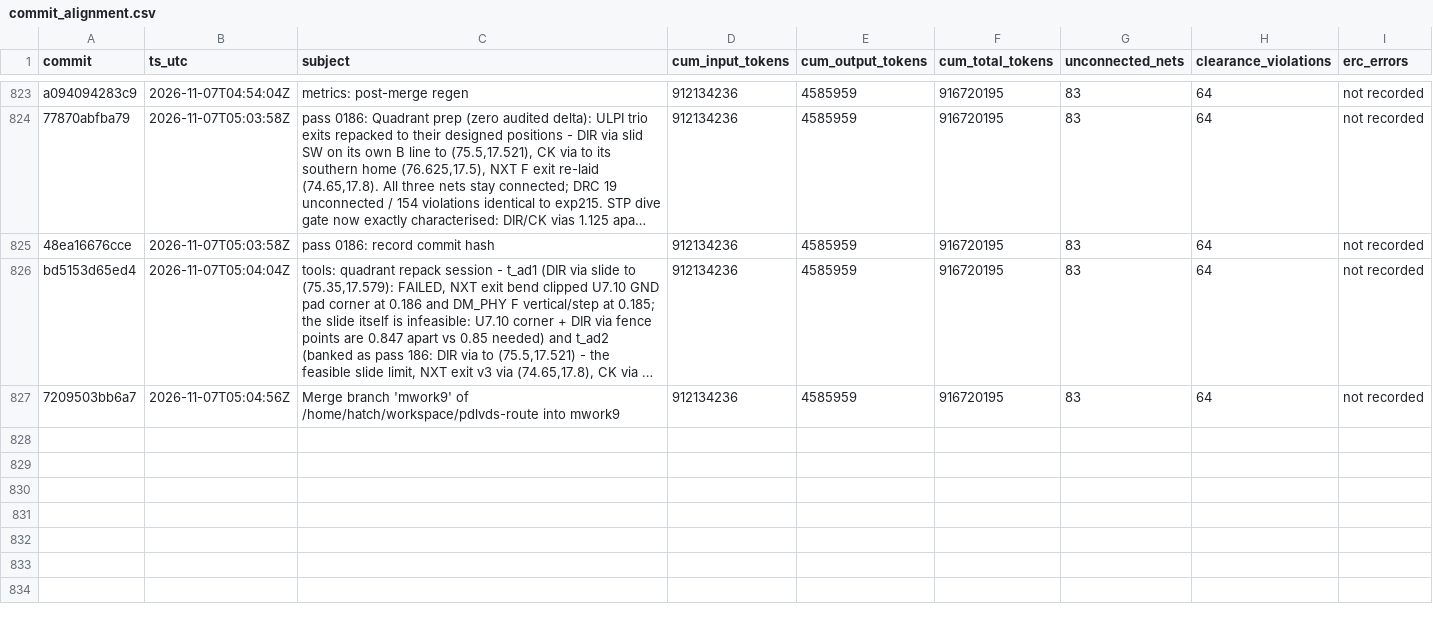
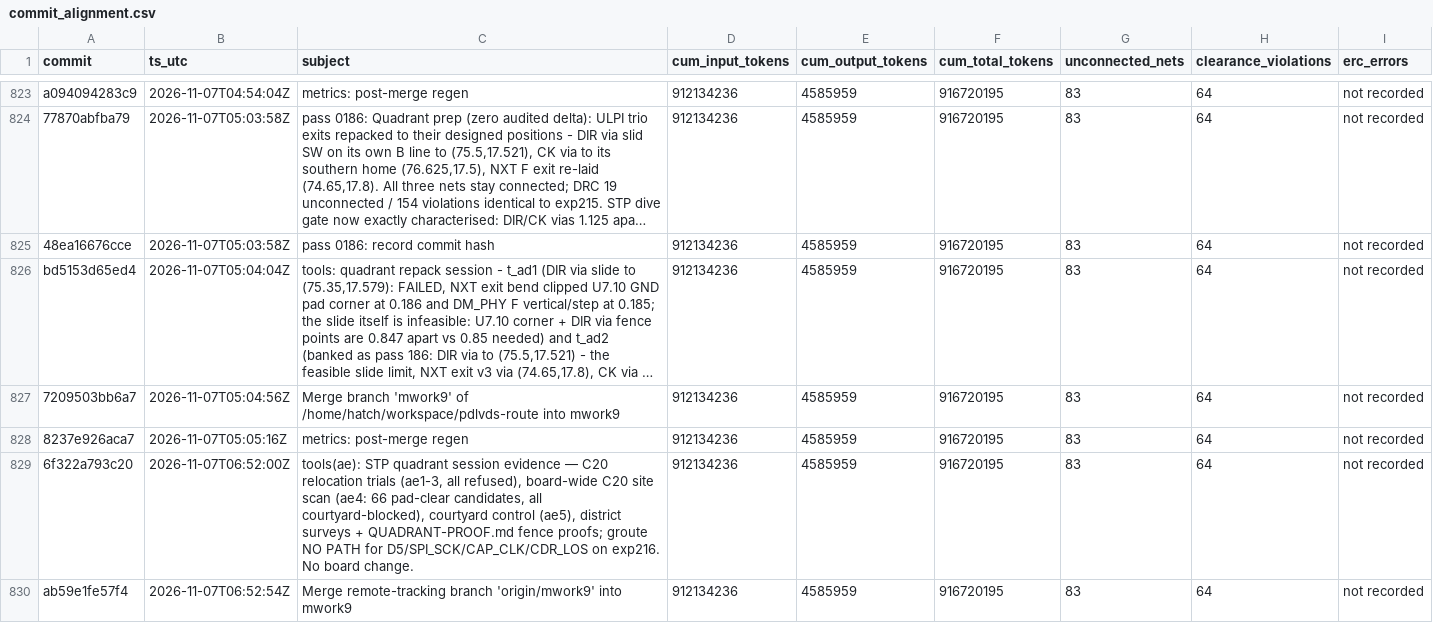
Before and after one commit to sneakers-the-rat/lvds-receiver-official, a CSV file: metrics/commit_alignment.csv, drawn as a sheet; only a part is shown, gaps mark what is left out; long unchanged cells end in …; the diff covers the shown part only; the diff names each change by its address in the sheet, - before the commit and + after, or states it on an @@ line.

Commit message:
metrics: post-merge regen

```diff
--- a/metrics/commit_alignment.csv
+++ b/metrics/commit_alignment.csv
+row 828: 8237e926aca7 | 2026-11-07T05:05:16Z | metrics: post-merge regen | 912134236 | 4585959 | 916720195 | 83 | 64 | not recorded
+row 829: 6f322a793c20 | 2026-11-07T06:52:00Z | tools(ae): STP quadrant session evidence — C20 relocation trials (ae1-3, all refused), board-wide C20 site scan (ae4: 66 pad-clear candidates, all courtyard-blocked), courtyard control (ae5), district surveys + QUADRANT-PROOF.md fence proofs; groute NO PATH for D5/SPI_SCK/CAP_CLK/CDR_LOS on exp216. No board change. | 912134236 | 4585959 | 916720195 | 83 | 64 | not recorded
+row 830: ab59e1fe57f4 | 2026-11-07T06:52:54Z | Merge remote-tracking branch 'origin/mwork9' into mwork9 | 912134236 | 4585959 | 916720195 | 83 | 64 | not recorded
```
Also changed, not shown: 3 added rows elsewhere in this file, 1 other file.
